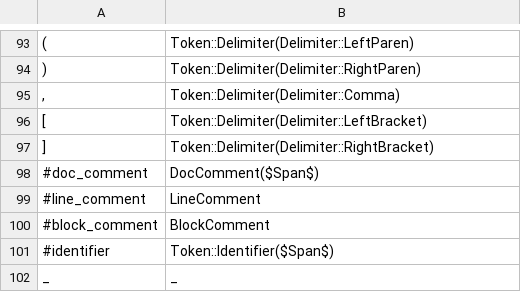
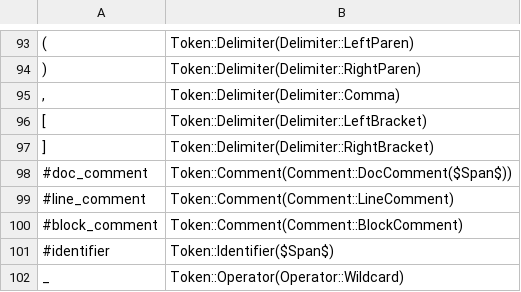
Before and after one commit to sonneko/hydent-lang, a CSV file: assets/token_map.csv, drawn as a sheet; only a part is shown, gaps mark what is left out.

```diff
--- a/assets/token_map.csv
+++ b/assets/token_map.csv
@@ -97,6 +97,6 @@
 "]", "Token::Delimiter(Delimiter::RightBracket)"
-"#doc_comment", "DocComment($Span$)"
-"#line_comment", "LineComment"
-"#block_comment", "BlockComment"
+"#doc_comment", "Token::Comment(Comment::DocComment($Span$))"
+"#line_comment", "Token::Comment(Comment::LineComment)"
+"#block_comment", "Token::Comment(Comment::BlockComment)"
 "#identifier", "Token::Identifier($Span$)"
-"_", "_"
+"_", "Token::Operator(Operator::Wildcard)"
```
Also changed, not shown: 11 other files.
